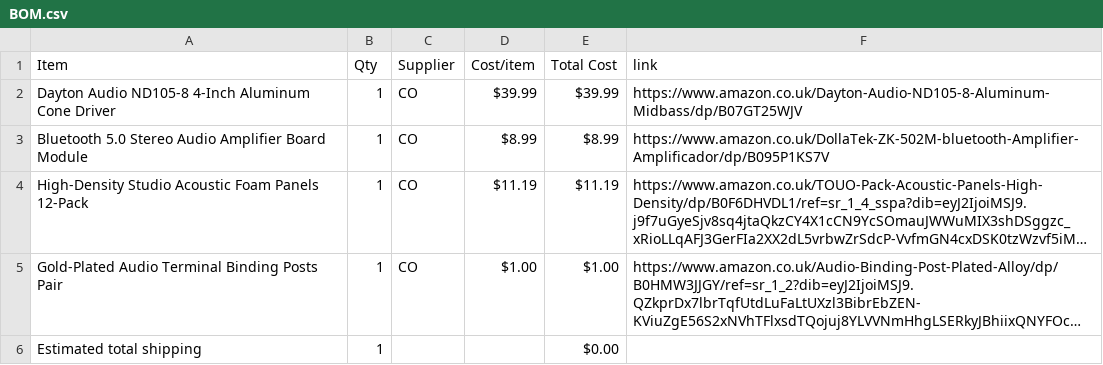
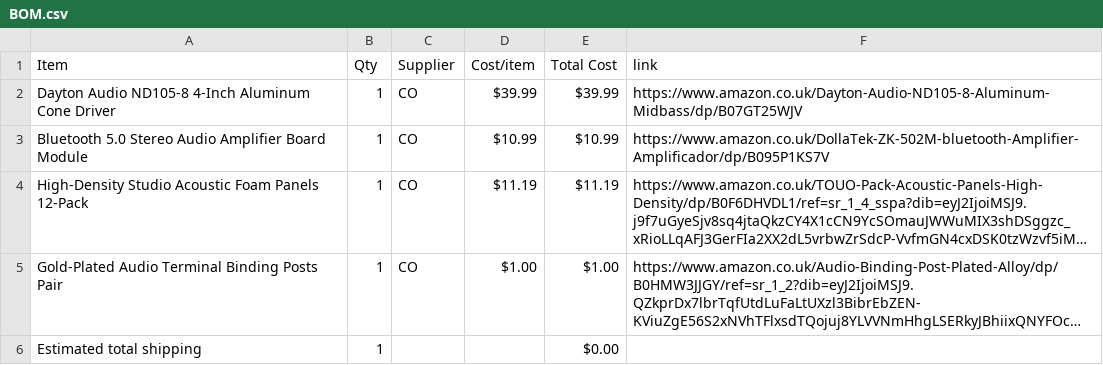
Before and after one commit to Akshaj-dev/HIGH-END-SPEAKER, a CSV file: BOM.csv, drawn as a sheet; long unchanged cells end in …; the diff names each change by its address in the sheet, - before the commit and + after, or states it on an @@ line.

Commit message:
Sync High end speaker from Half Life

```diff
--- a/BOM.csv
+++ b/BOM.csv
-D3 (Cost/item): $8.99
+D3 (Cost/item): $10.99
-E3 (Total Cost): $8.99
+E3 (Total Cost): $10.99
```
